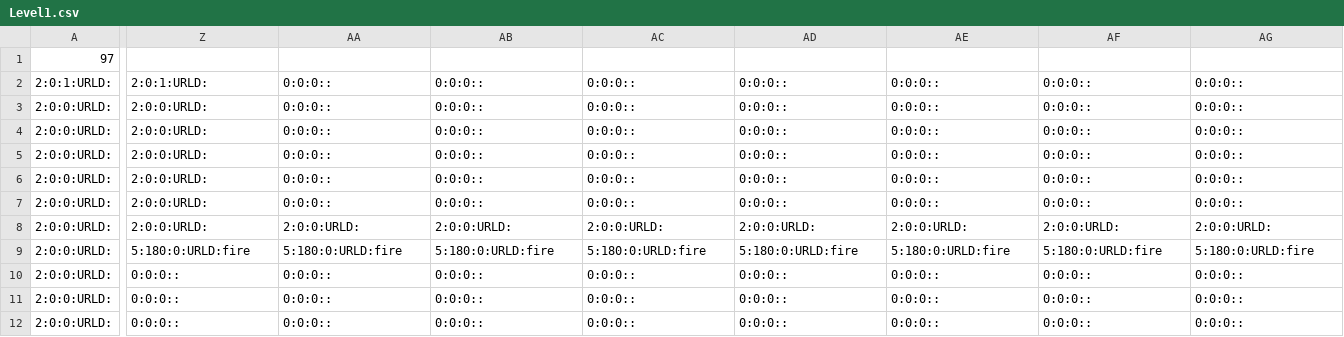
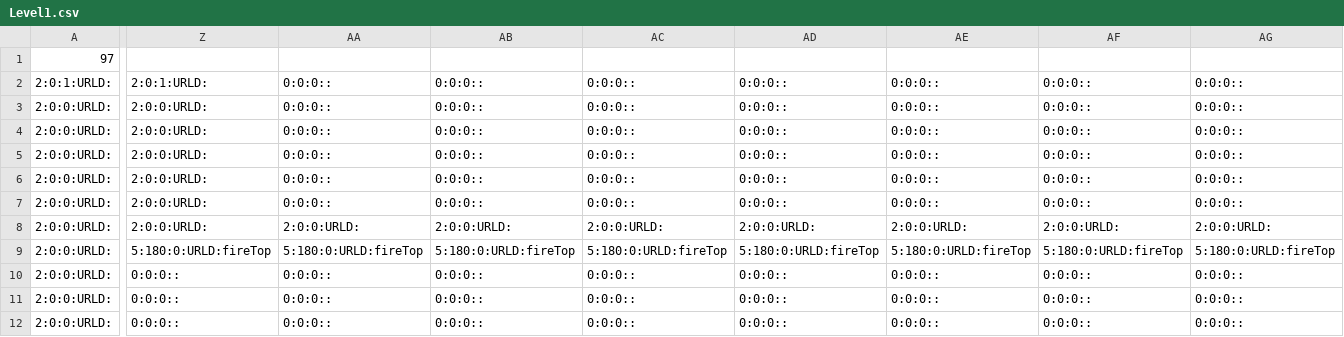
Before and after one commit to t4lby/squares, a CSV file: Assets/Levels/Level1.csv, drawn as a sheet; only a part is shown, gaps mark what is left out; the diff covers the shown part only; the diff names each change by its address in the sheet, - before the commit and + after, or states it on an @@ line.

```diff
--- a/Assets/Levels/Level1.csv
+++ b/Assets/Levels/Level1.csv
-Z9: 5:180:0:URLD:fire
+Z9: 5:180:0:URLD:fireTop
-AA9: 5:180:0:URLD:fire
+AA9: 5:180:0:URLD:fireTop
-AB9: 5:180:0:URLD:fire
+AB9: 5:180:0:URLD:fireTop
-AC9: 5:180:0:URLD:fire
+AC9: 5:180:0:URLD:fireTop
-AD9: 5:180:0:URLD:fire
+AD9: 5:180:0:URLD:fireTop
-AE9: 5:180:0:URLD:fire
+AE9: 5:180:0:URLD:fireTop
-AF9: 5:180:0:URLD:fire
+AF9: 5:180:0:URLD:fireTop
-AG9: 5:180:0:URLD:fire
+AG9: 5:180:0:URLD:fireTop
```
Also changed, not shown: 39 edited cells elsewhere in this file, 9 other files.
